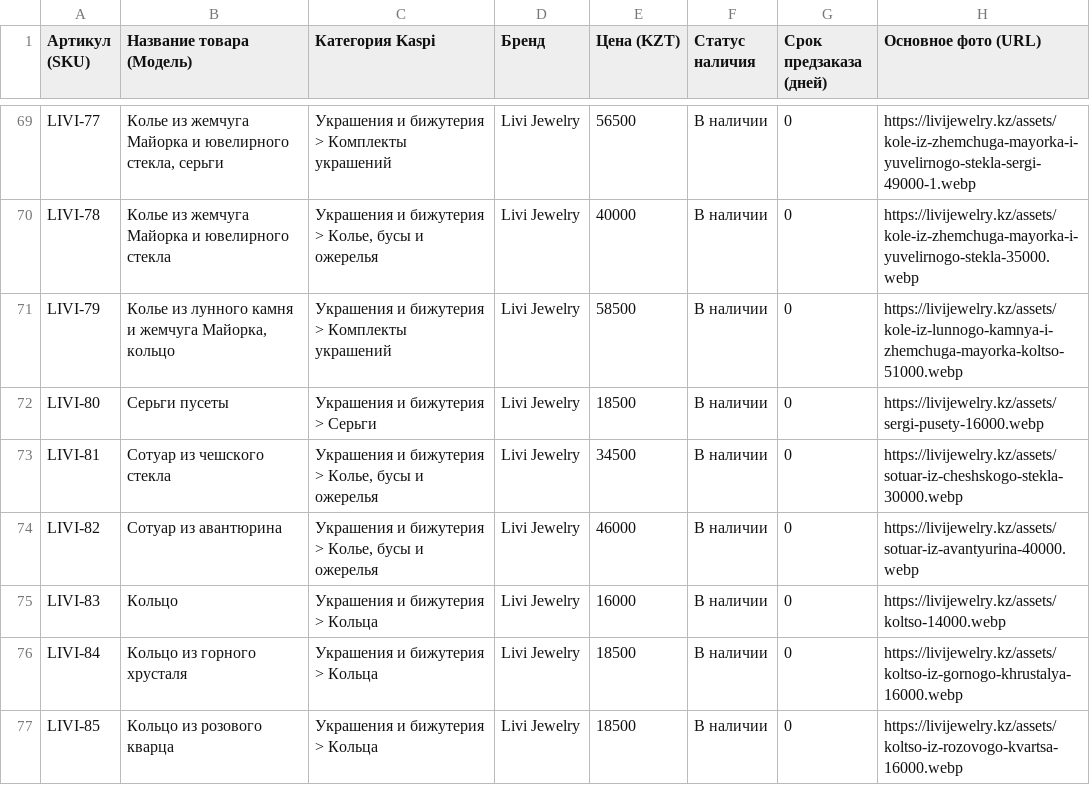
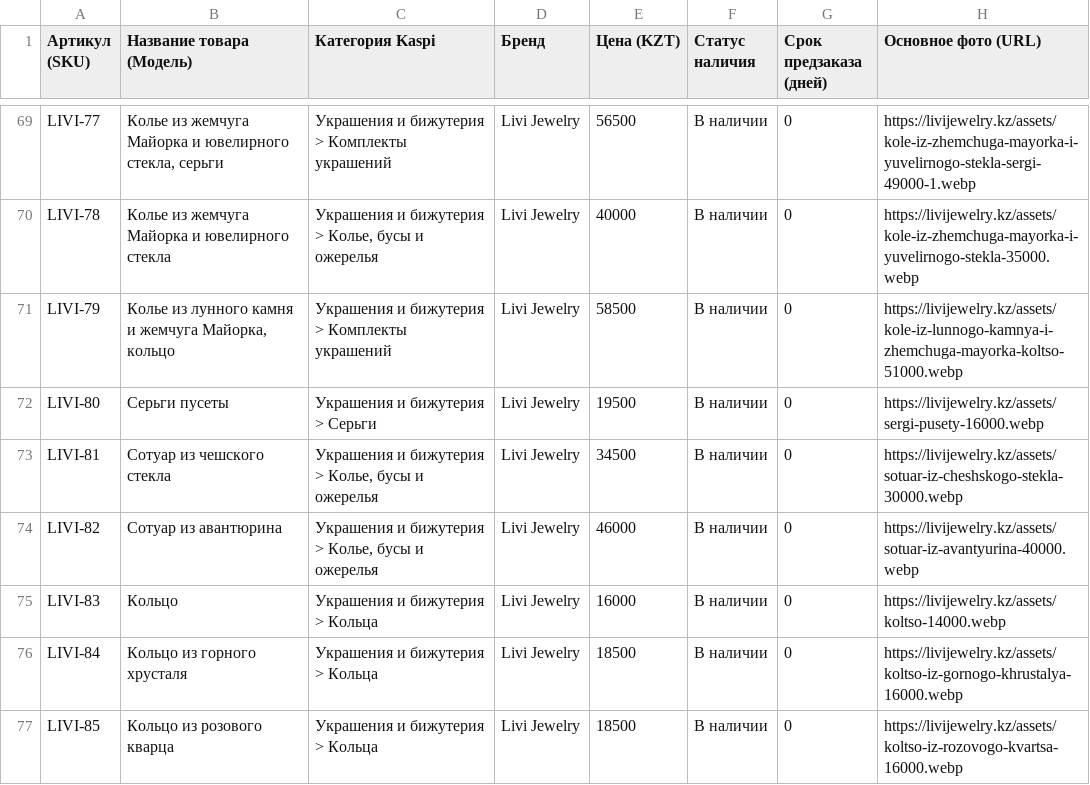
Before and after one commit to leonkanadec37-jpg/leonkanadec37-jpg.github.io, a CSV file: feeds/kaspi_catalog.csv, drawn as a sheet; only a part is shown, gaps mark what is left out; the diff names each change by its address in the sheet, - before the commit and + after, or states it on an @@ line.

```diff
--- a/feeds/kaspi_catalog.csv
+++ b/feeds/kaspi_catalog.csv
-E72 (Цена (KZT)): 18500
+E72 (Цена (KZT)): 19500
```
Also changed, not shown: feeds/2gis_catalog.csv, feeds/pinterest_bulk_pins.csv, 17 other files.
